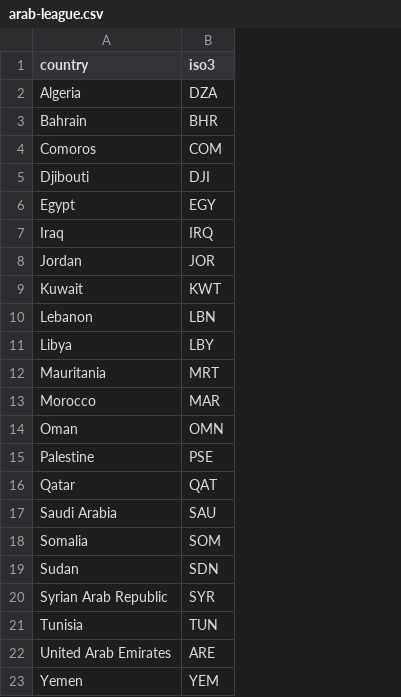
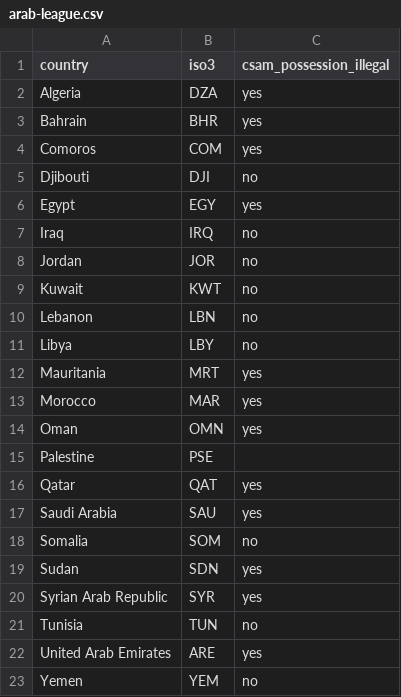
Before and after one commit to apparebit/diaphanous, a CSV file: data/arab-league.csv, drawn as a sheet; the diff names each change by its address in the sheet, - before the commit and + after, or states it on an @@ line.

```diff
--- a/data/arab-league.csv
+++ b/data/arab-league.csv
+column C (csam_possession_illegal), rows 2-23: yes | yes | yes | no | yes | no | no | no | no | no | yes | yes | yes |  | yes | yes | no | yes | yes | no | yes | no
```
Also changed, not shown: 16 other files.
